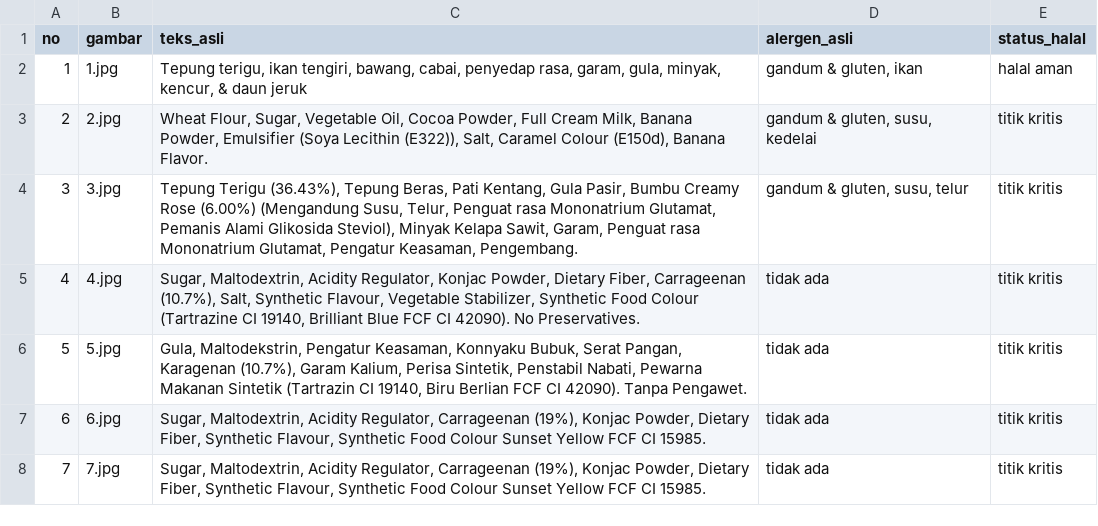
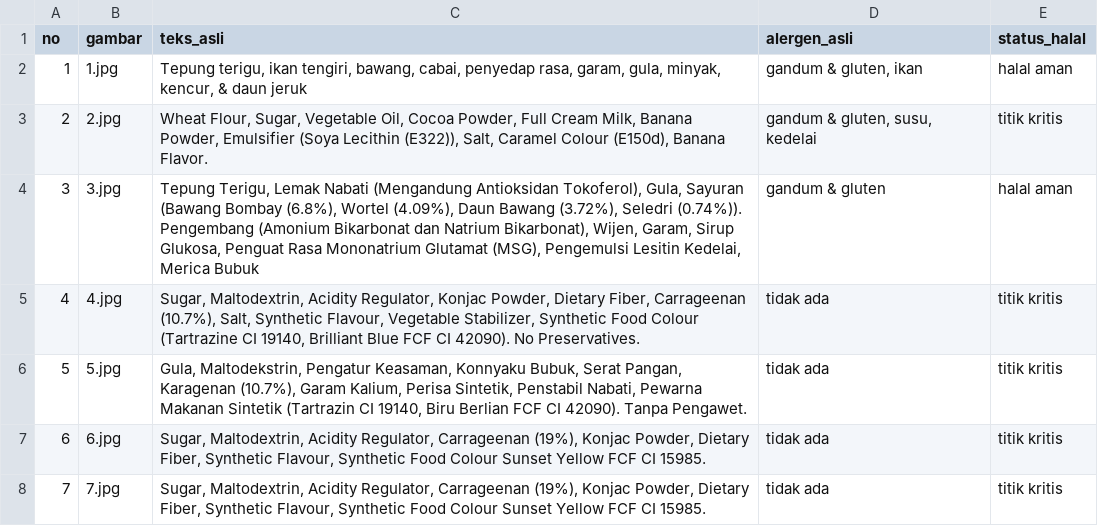
Before and after one commit to deayulianis/coba-skripsi, a CSV file: ground_truth.csv, drawn as a sheet; only a part is shown.

Commit message:
Update ground_truth.csv

```diff
--- a/ground_truth.csv
+++ b/ground_truth.csv
@@ -3,3 +3,3 @@ no;gambar;teks_asli;alergen_asli;status_halal
 2;2.jpg;Wheat Flour, Sugar, Vegetable Oil, Cocoa Powder, Full Cream Milk, Banana Powder, Emulsifier (Soya Lecithin (E322)), Salt, Caramel Colour (E150d), Banana Flavor.;gandum & gluten, susu, kedelai;titik kritis
-3;3.jpg;Tepung Terigu (36.43%), Tepung Beras, Pati Kentang, Gula Pasir, Bumbu Creamy Rose (6.00%) (Mengandung Susu, Telur, Penguat rasa Mononatrium Glutamat, Pemanis Alami Glikosida Steviol), Minyak Kelapa Sawit, Garam, Penguat rasa Mononatrium Glutamat, Pengatur Keasaman, Pengembang.;gandum & gluten, susu, telur;titik kritis
+3;3.jpg;Tepung Terigu, Lemak Nabati (Mengandung Antioksidan Tokoferol), Gula, Sayuran (Bawang Bombay (6.8%), Wortel (4.09%), Daun Bawang (3.72%), Seledri (0.74%)). Pengembang (Amonium Bikarbonat dan Natrium Bikarbonat), Wijen, Garam, Sirup Glukosa, Penguat Rasa Mononatrium Glutamat (MSG), Pengemulsi Lesitin Kedelai, Merica Bubuk;gandum & gluten;halal aman
 4;4.jpg;Sugar, Maltodextrin, Acidity Regulator, Konjac Powder, Dietary Fiber, Carrageenan (10.7%), Salt, Synthetic Flavour, Vegetable Stabilizer, Synthetic Food Colour (Tartrazine CI 19140, Brilliant Blue FCF CI 42090). No Preservatives.;tidak ada;titik kritis
```
